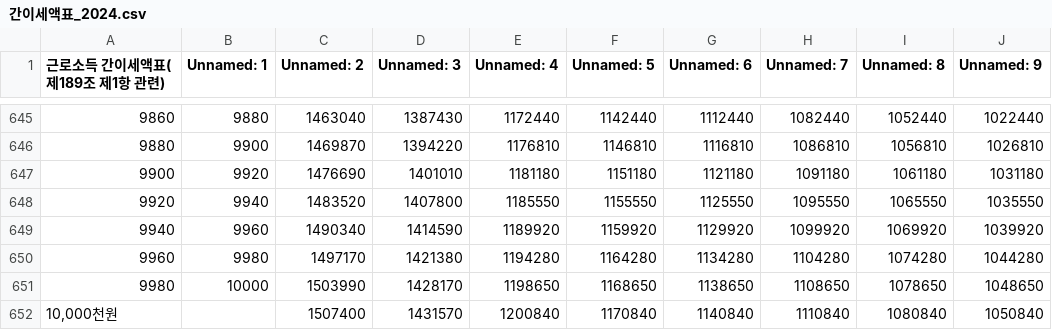
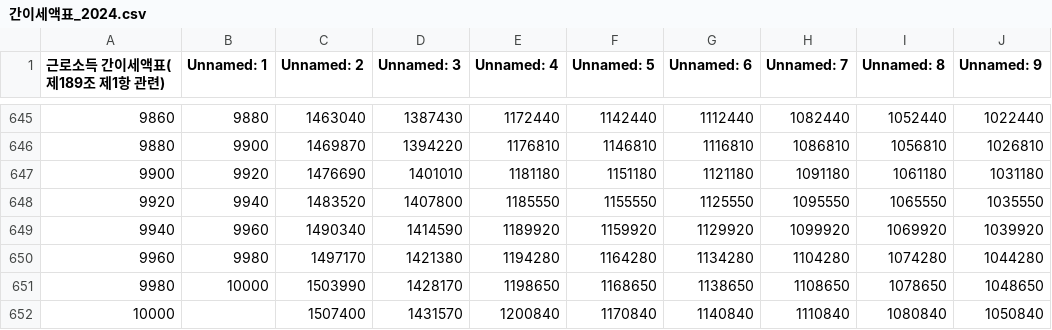
Before and after one commit to ilsintax/work, a CSV file: 간이세액표_2024.csv, drawn as a sheet; only a part is shown, gaps mark what is left out; the diff names each change by its address in the sheet, - before the commit and + after, or states it on an @@ line.

Commit message:
Update 간이세액표_2024.csv

```diff
--- a/간이세액표_2024.csv
+++ b/간이세액표_2024.csv
-A652 (근로소득 간이세액표(제189조 제1항 관련)): 10,000천원
+A652 (근로소득 간이세액표(제189조 제1항 관련)): 10000
```
